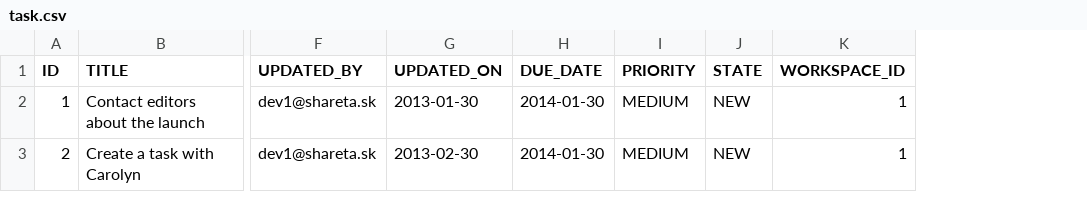
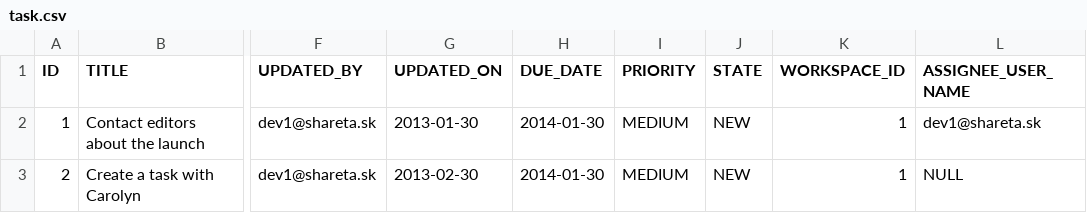
Before and after one commit to sharetask/sharetask, a CSV file: database/src/main/resources/db/migration/dev/task.csv, drawn as a sheet; only a part is shown, gaps mark what is left out; the diff names each change by its address in the sheet, - before the commit and + after, or states it on an @@ line.

Commit message:
changed owners list on task to assignee

```diff
--- a/database/src/main/resources/db/migration/dev/task.csv
+++ b/database/src/main/resources/db/migration/dev/task.csv
+column L (ASSIGNEE_USER_NAME), rows 2-3: dev1@shareta.sk | NULL
```
Also changed, not shown: 10 other files.
